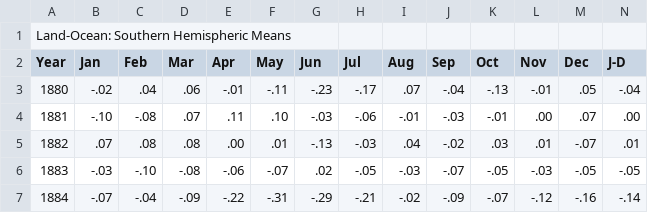
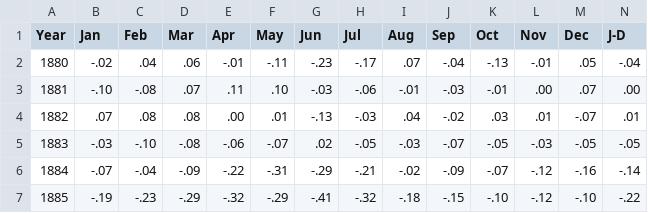
Before and after one commit to ansegura7/Evolucion-Temperatura-Global, a CSV file: Data/SH.Ts+dSST.csv, drawn as a sheet; only a part is shown; the shorter side is filled out with more unchanged rows; rows hold the shown columns only; the diff names each change by its address in the sheet, - before the commit and + after, or states it on an @@ line.

Commit message:
Update SH.Ts+dSST.csv
Land-Ocean: Southern Hemispheric Means

```diff
--- a/Data/SH.Ts+dSST.csv
+++ b/Data/SH.Ts+dSST.csv
-row 1: Land-Ocean: Southern Hemispheric Means
```
